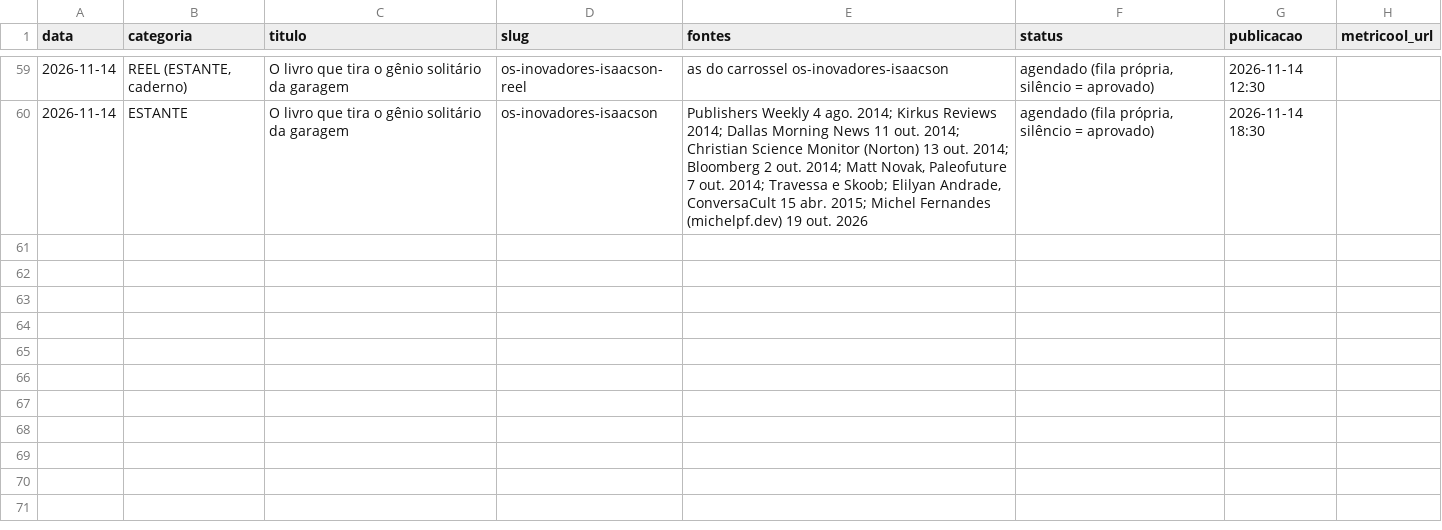
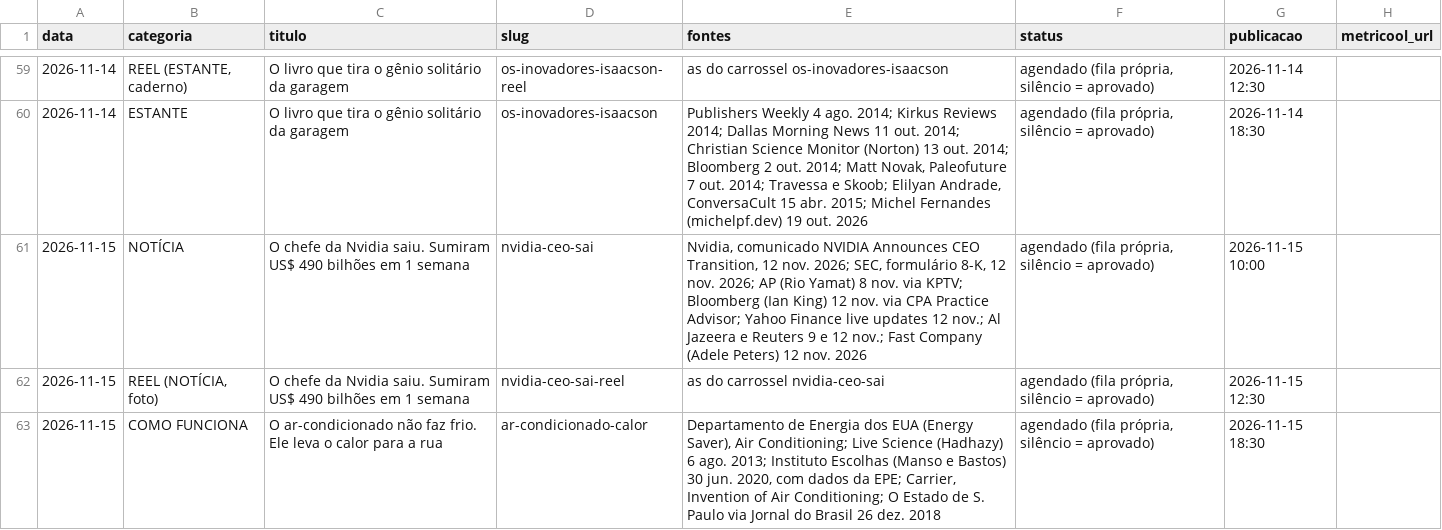
Before and after one commit to pedrofavero/techroombr-posts, a CSV file: posts/historico.csv, drawn as a sheet; only a part is shown, gaps mark what is left out.

```diff
--- a/posts/historico.csv
+++ b/posts/historico.csv
@@ -60 +60,4 @@ data,categoria,titulo,slug,fontes,status,publicacao,metricool_url
 2026-11-14,ESTANTE,O livro que tira o gênio solitário da garagem,os-inovadores-isaacson,"Publishers Weekly 4 ago. 2014; Kirkus Reviews 2014; Dallas Morning News 11 out. 2014; Christian Science Monitor (Norton) 13 out. 2014; Bloomberg 2 out. 2014; Matt Novak, Paleofuture 7 out. 2014; Travessa e Skoob; Elilyan Andrade, ConversaCult 15 abr. 2015; Michel Fernandes (michelpf.dev) 19 out. 2026","agendado (fila própria, silêncio = aprovado)",2026-11-14 18:30,
+2026-11-15,NOTÍCIA,O chefe da Nvidia saiu. Sumiram US$ 490 bilhões em 1 semana,nvidia-ceo-sai,"Nvidia, comunicado NVIDIA Announces CEO Transition, 12 nov. 2026; SEC, formulário 8-K, 12 nov. 2026; AP (Rio Yamat) 8 nov. via KPTV; Bloomberg (Ian King) 12 nov. via CPA Practice Advisor; Yahoo Finance live updates 12 nov.; Al Jazeera e Reuters 9 e 12 nov.; Fast Company (Adele Peters) 12 nov. 2026","agendado (fila própria, silêncio = aprovado)",2026-11-15 10:00,
+2026-11-15,"REEL (NOTÍCIA, foto)",O chefe da Nvidia saiu. Sumiram US$ 490 bilhões em 1 semana,nvidia-ceo-sai-reel,as do carrossel nvidia-ceo-sai,"agendado (fila própria, silêncio = aprovado)",2026-11-15 12:30,
+2026-11-15,COMO FUNCIONA,O ar-condicionado não faz frio. Ele leva o calor para a rua,ar-condicionado-calor,"Departamento de Energia dos EUA (Energy Saver), Air Conditioning; Live Science (Hadhazy) 6 ago. 2013; Instituto Escolhas (Manso e Bastos) 30 jun. 2020, com dados da EPE; Carrier, Invention of Air Conditioning; O Estado de S. Paulo via Jornal do Brasil 26 dez. 2018","agendado (fila própria, silêncio = aprovado)",2026-11-15 18:30,
```
